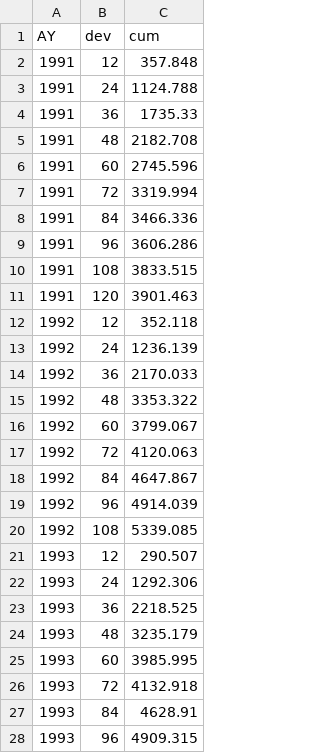
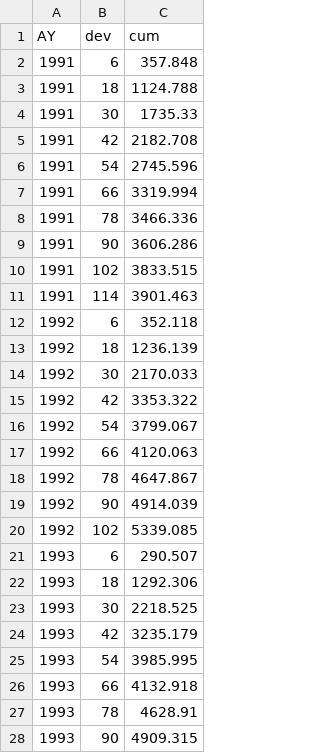
Before and after one commit to mages/diesunddas, a CSV file: Data/ClarkTriangle.csv, drawn as a sheet; only a part is shown; the diff covers the shown part only.

Commit message:
Update ClarkTriangle.csv

```diff
--- a/Data/ClarkTriangle.csv
+++ b/Data/ClarkTriangle.csv
@@ -1,28 +1,28 @@
 "AY","dev","cum"
-1991,12,357.848
-1991,24,1124.788
-1991,36,1735.33
-1991,48,2182.708
-1991,60,2745.596
-1991,72,3319.994
-1991,84,3466.336
-1991,96,3606.286
-1991,108,3833.515
-1991,120,3901.463
-1992,12,352.118
-1992,24,1236.139
-1992,36,2170.033
-1992,48,3353.322
-1992,60,3799.067
-1992,72,4120.063
-1992,84,4647.867
-1992,96,4914.039
-1992,108,5339.085
-1993,12,290.507
-1993,24,1292.306
-1993,36,2218.525
-1993,48,3235.179
-1993,60,3985.995
-1993,72,4132.918
-1993,84,4628.91
-1993,96,4909.315
+1991,6,357.848
+1991,18,1124.788
+1991,30,1735.33
+1991,42,2182.708
+1991,54,2745.596
+1991,66,3319.994
+1991,78,3466.336
+1991,90,3606.286
+1991,102,3833.515
+1991,114,3901.463
+1992,6,352.118
+1992,18,1236.139
+1992,30,2170.033
+1992,42,3353.322
+1992,54,3799.067
+1992,66,4120.063
+1992,78,4647.867
+1992,90,4914.039
+1992,102,5339.085
+1993,6,290.507
+1993,18,1292.306
+1993,30,2218.525
+1993,42,3235.179
+1993,54,3985.995
+1993,66,4132.918
+1993,78,4628.91
+1993,90,4909.315
```
Also changed, not shown: 28 edited cells elsewhere in this file.
